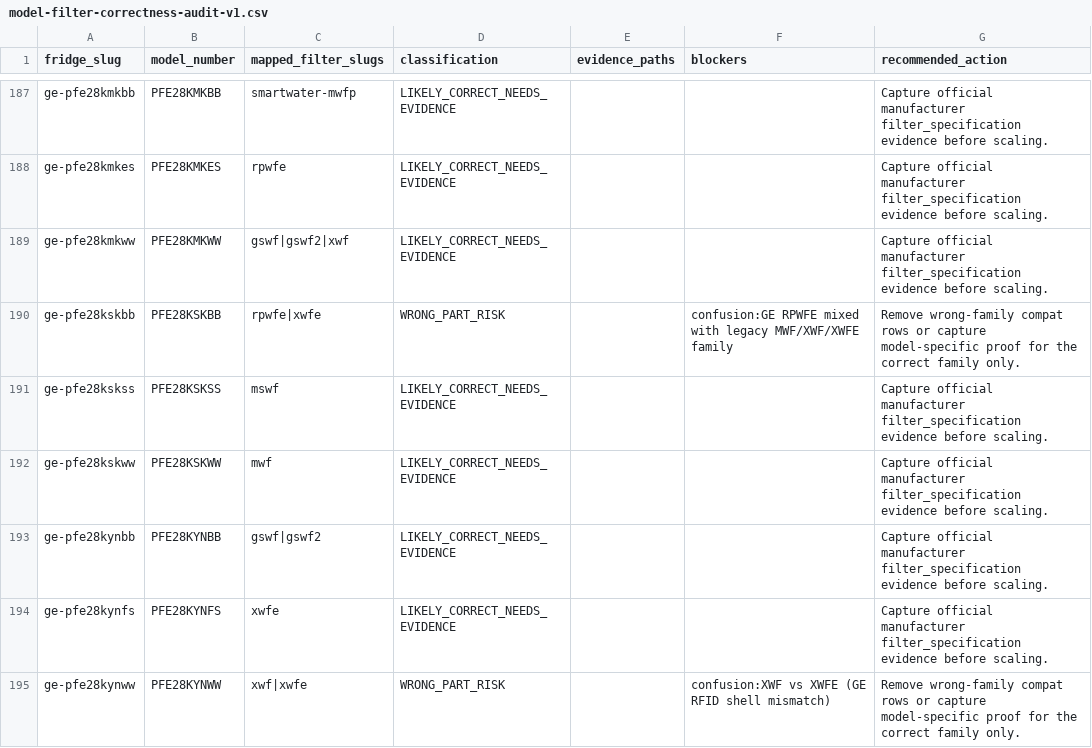
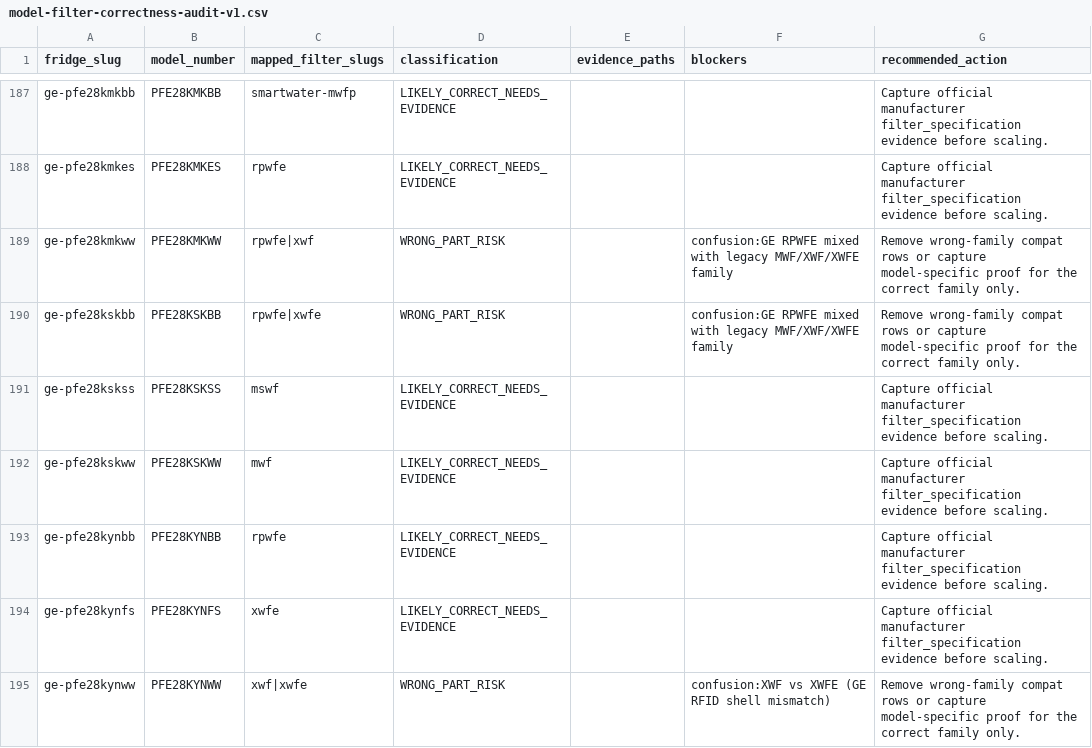
Before and after one commit to BuckNorris0506/bucksites-tools, a CSV file: data/fridge/batch-production/audits/model-filter-correctness-audit-v1.csv, drawn as a sheet; only a part is shown, gaps mark what is left out; the diff covers the shown part only.

```diff
--- a/data/fridge/batch-production/audits/model-filter-correctness-audit-v1.csv
+++ b/data/fridge/batch-production/audits/model-filter-correctness-audit-v1.csv
@@ -188,3 +188,3 @@ ge-pfe28kmkbb,PFE28KMKBB,smartwater-mwfp,LIKELY_CORRECT_NEEDS_EVIDENCE,,,Capture
 ge-pfe28kmkes,PFE28KMKES,rpwfe,LIKELY_CORRECT_NEEDS_EVIDENCE,,,Capture official manufacturer filter_specification evidence before scaling.
-ge-pfe28kmkww,PFE28KMKWW,gswf|gswf2|xwf,LIKELY_CORRECT_NEEDS_EVIDENCE,,,Capture official manufacturer filter_specification evidence before scaling.
+ge-pfe28kmkww,PFE28KMKWW,rpwfe|xwf,WRONG_PART_RISK,,confusion:GE RPWFE mixed with legacy MWF/XWF/XWFE family,Remove wrong-family compat rows or capture model-specific proof for the correct family only.
 ge-pfe28kskbb,PFE28KSKBB,rpwfe|xwfe,WRONG_PART_RISK,,confusion:GE RPWFE mixed with legacy MWF/XWF/XWFE family,Remove wrong-family compat rows or capture model-specific proof for the correct family only.
@@ -192,3 +192,3 @@ ge-pfe28kskss,PFE28KSKSS,mswf,LIKELY_CORRECT_NEEDS_EVIDENCE,,,Capture official m
 ge-pfe28kskww,PFE28KSKWW,mwf,LIKELY_CORRECT_NEEDS_EVIDENCE,,,Capture official manufacturer filter_specification evidence before scaling.
-ge-pfe28kynbb,PFE28KYNBB,gswf|gswf2,LIKELY_CORRECT_NEEDS_EVIDENCE,,,Capture official manufacturer filter_specification evidence before scaling.
+ge-pfe28kynbb,PFE28KYNBB,rpwfe,LIKELY_CORRECT_NEEDS_EVIDENCE,,,Capture official manufacturer filter_specification evidence before scaling.
 ge-pfe28kynfs,PFE28KYNFS,xwfe,LIKELY_CORRECT_NEEDS_EVIDENCE,,,Capture official manufacturer filter_specification evidence before scaling.
```
Also changed, not shown: 21 edited cells elsewhere in this file, data/whole-house-water/filters.csv, data/whole-house-water/models.csv, 53 other files.
